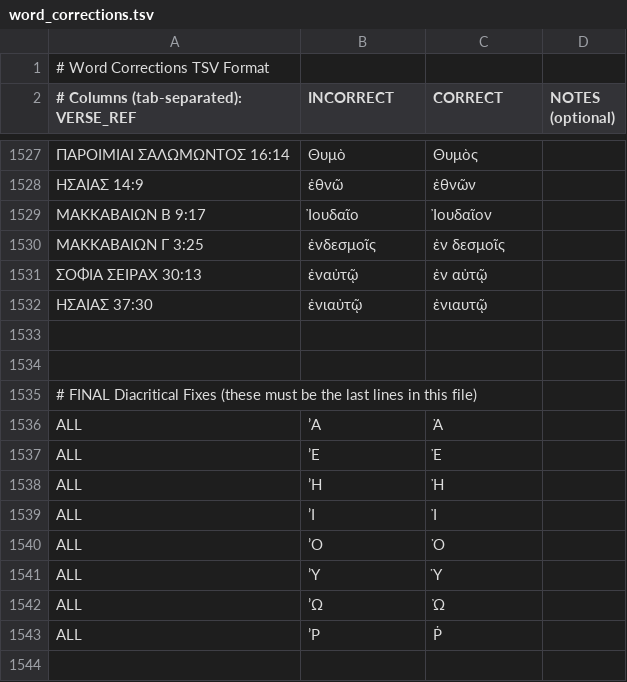
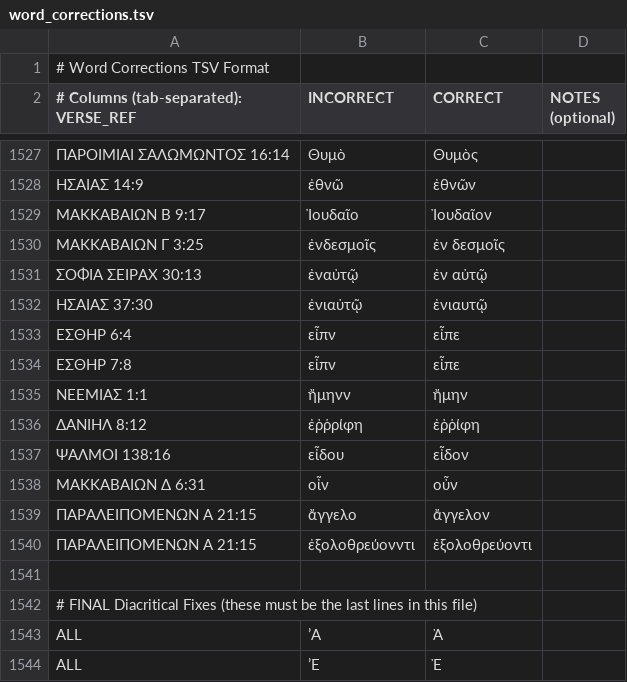
Before and after one commit to jjorloff1/brenton-lxx-error-finder, a TSV file: word_corrections.tsv, drawn as a sheet; only a part is shown, gaps mark what is left out; the shorter side is filled out with more unchanged rows; the diff names each change by its address in the sheet, - before the commit and + after, or states it on an @@ line.

Commit message:
Start working through legitimate variations list.

```diff
--- a/word_corrections.tsv
+++ b/word_corrections.tsv
-row 1533: (empty)
+row 1533: ΕΣΘΗΡ 6:4 | εἶπν | εἶπε
+row 1534: ΕΣΘΗΡ 7:8 | εἶπν | εἶπε
+row 1535: ΝΕΕΜΙΑΣ 1:1 | ἤμηνν | ἤμην
+row 1536: ΔΑΝΙΗΛ 8:12 | ἐῤῥρίφη | ἐῤῥίφη
+row 1537: ΨΑΛΜΟΙ 138:16 | εἶδου | εἶδον
+row 1538: ΜΑΚΚΑΒΑΙΩΝ Δ 6:31 | οἶν | οὖν
+row 1539: ΠΑΡΑΛΕΙΠΟΜΕΝΩΝ Α 21:15 | ἄγγελο | ἄγγελον
+row 1540: ΠΑΡΑΛΕΙΠΟΜΕΝΩΝ Α 21:15 | ἐξολοθρεύονντι | ἐξολοθρεύοντι
```
Also changed, not shown: 4 other files.
